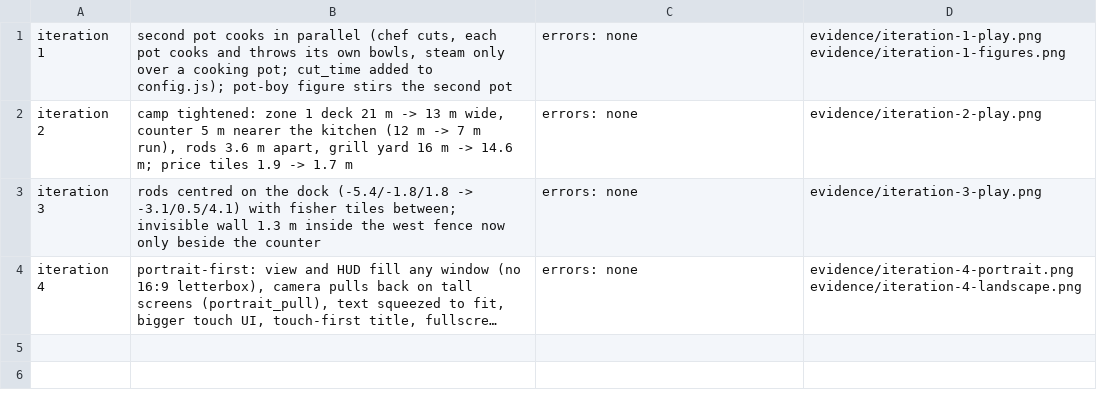
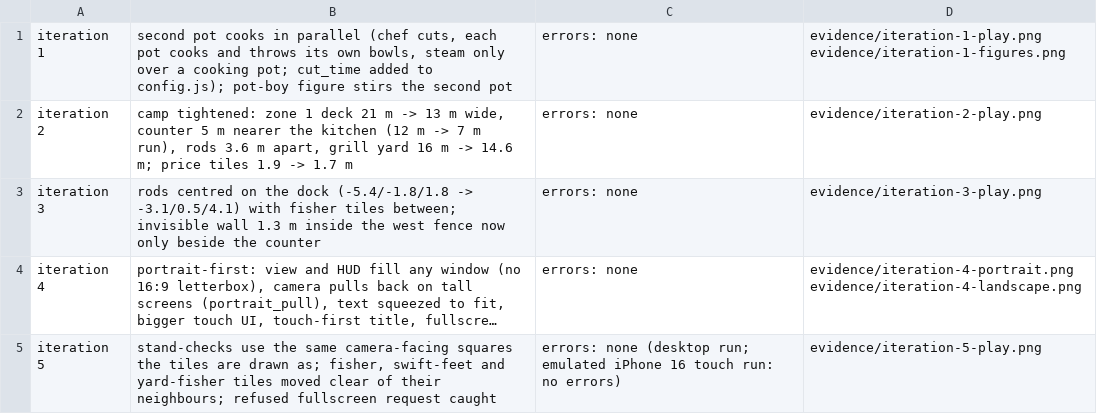
Before and after one commit to khanhnguyendev/fishing-camp, a TSV file: prototypes/fishing-camp/evidence/changes.tsv, drawn as a sheet; long unchanged cells end in …; the diff names each change by its address in the sheet, - before the commit and + after, or states it on an @@ line.

```diff
--- a/prototypes/fishing-camp/evidence/changes.tsv
+++ b/prototypes/fishing-camp/evidence/changes.tsv
+row 5: iteration 5 | stand-checks use the same camera-facing squares the tiles are drawn as; fisher, swift-feet and yard-fisher tiles moved clear of their neighbours; refused fullscreen request caught | errors: none (desktop run; emulated iPhone 16 touch run: no errors) | evidence/iteration-5-play.png
```
Also changed, not shown: 4 other files.
